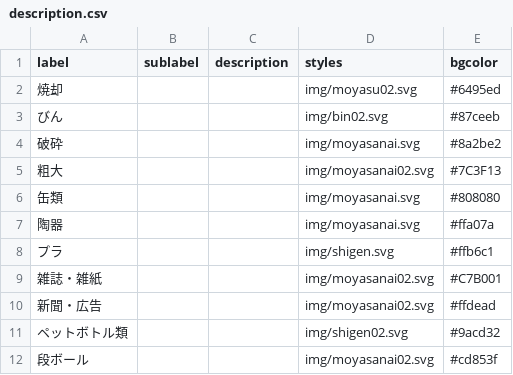
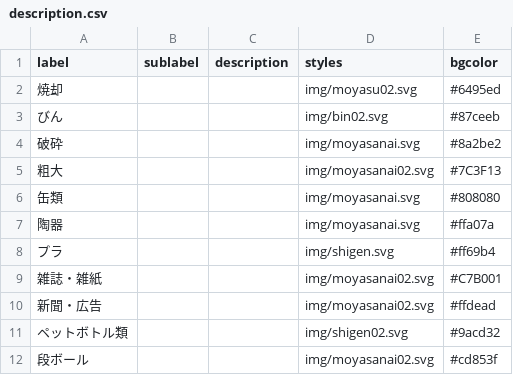
Before and after one commit to codeforkusatsu/5374, a CSV file: data/description.csv, drawn as a sheet.

Commit message:
Update description.csv

```diff
--- a/data/description.csv
+++ b/data/description.csv
@@ -7,3 +7,3 @@ label,sublabel,description,styles,bgcolor
 陶器,,,img/moyasanai.svg,#ffa07a
-プラ,,,img/shigen.svg,#ffb6c1
+プラ,,,img/shigen.svg,#ff69b4
 雑誌・雑紙,,,img/moyasanai02.svg,#C7B001
```
